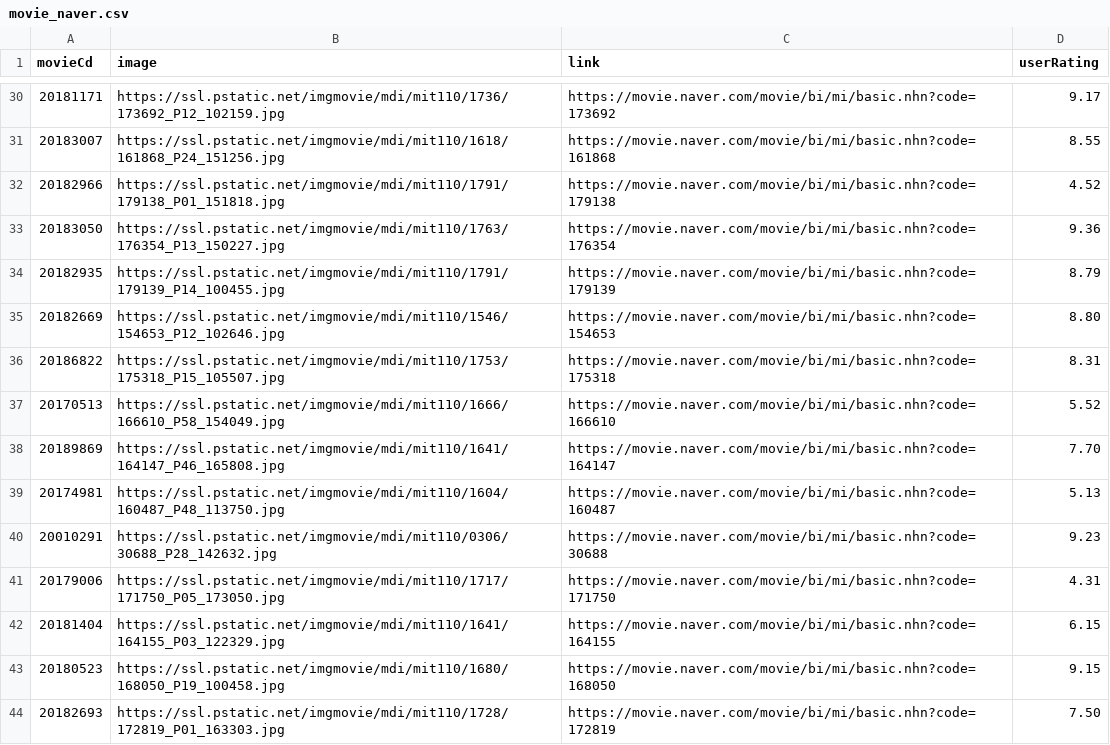
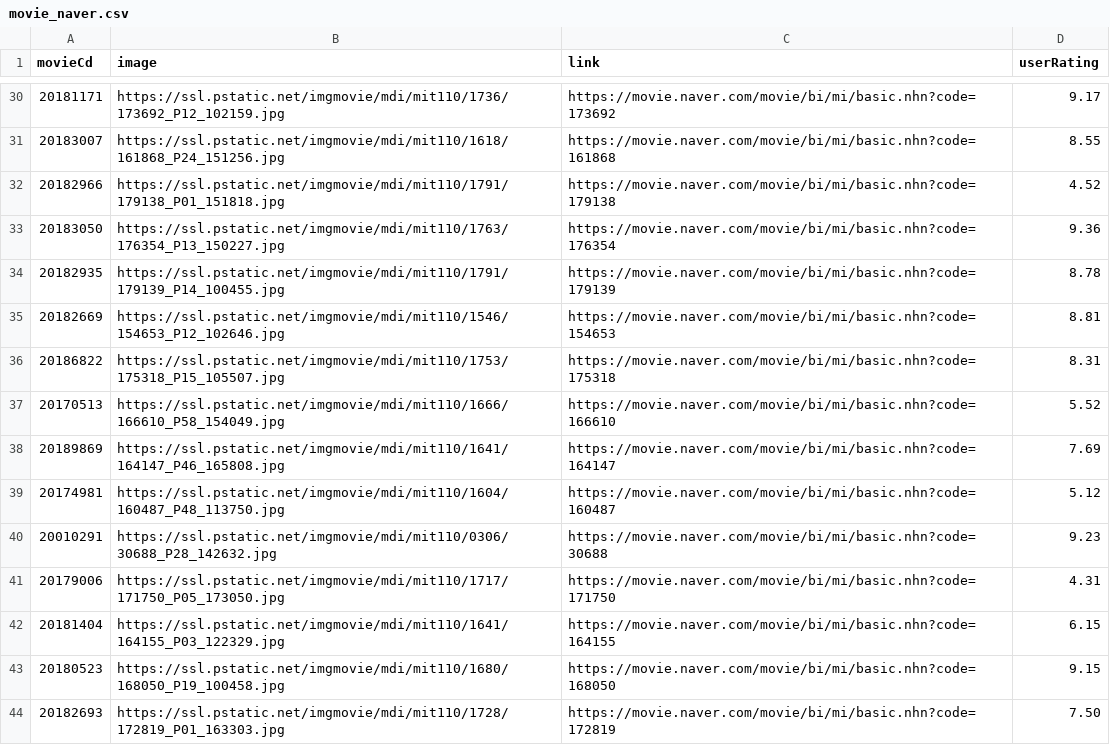
Before and after one commit to gvg4991/TIL, a CSV file: movies/movie_naver.csv, drawn as a sheet; only a part is shown, gaps mark what is left out; the diff covers the shown part only.

```diff
--- a/movies/movie_naver.csv
+++ b/movies/movie_naver.csv
@@ -33,8 +33,8 @@ movieCd,image,link,userRating
 20183050,https://ssl.pstatic.net/imgmovie/mdi/mit110/1763/176354_P13_150227.jpg,https://movie.naver.com/movie/bi/mi/basic.nhn?code=176354,9.36
-20182935,https://ssl.pstatic.net/imgmovie/mdi/mit110/1791/179139_P14_100455.jpg,https://movie.naver.com/movie/bi/mi/basic.nhn?code=179139,8.79
-20182669,https://ssl.pstatic.net/imgmovie/mdi/mit110/1546/154653_P12_102646.jpg,https://movie.naver.com/movie/bi/mi/basic.nhn?code=154653,8.80
+20182935,https://ssl.pstatic.net/imgmovie/mdi/mit110/1791/179139_P14_100455.jpg,https://movie.naver.com/movie/bi/mi/basic.nhn?code=179139,8.78
+20182669,https://ssl.pstatic.net/imgmovie/mdi/mit110/1546/154653_P12_102646.jpg,https://movie.naver.com/movie/bi/mi/basic.nhn?code=154653,8.81
 20186822,https://ssl.pstatic.net/imgmovie/mdi/mit110/1753/175318_P15_105507.jpg,https://movie.naver.com/movie/bi/mi/basic.nhn?code=175318,8.31
 20170513,https://ssl.pstatic.net/imgmovie/mdi/mit110/1666/166610_P58_154049.jpg,https://movie.naver.com/movie/bi/mi/basic.nhn?code=166610,5.52
-20189869,https://ssl.pstatic.net/imgmovie/mdi/mit110/1641/164147_P46_165808.jpg,https://movie.naver.com/movie/bi/mi/basic.nhn?code=164147,7.70
-20174981,https://ssl.pstatic.net/imgmovie/mdi/mit110/1604/160487_P48_113750.jpg,https://movie.naver.com/movie/bi/mi/basic.nhn?code=160487,5.13
+20189869,https://ssl.pstatic.net/imgmovie/mdi/mit110/1641/164147_P46_165808.jpg,https://movie.naver.com/movie/bi/mi/basic.nhn?code=164147,7.69
+20174981,https://ssl.pstatic.net/imgmovie/mdi/mit110/1604/160487_P48_113750.jpg,https://movie.naver.com/movie/bi/mi/basic.nhn?code=160487,5.12
 20010291,https://ssl.pstatic.net/imgmovie/mdi/mit110/0306/30688_P28_142632.jpg,https://movie.naver.com/movie/bi/mi/basic.nhn?code=30688,9.23
```
Also changed, not shown: 15 edited cells elsewhere in this file, 18 other files.
